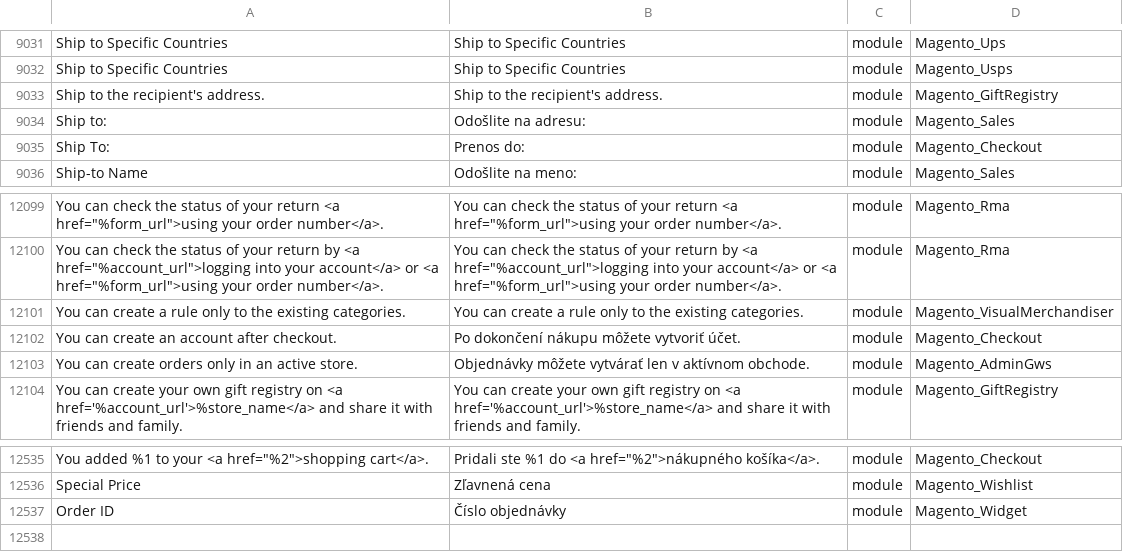
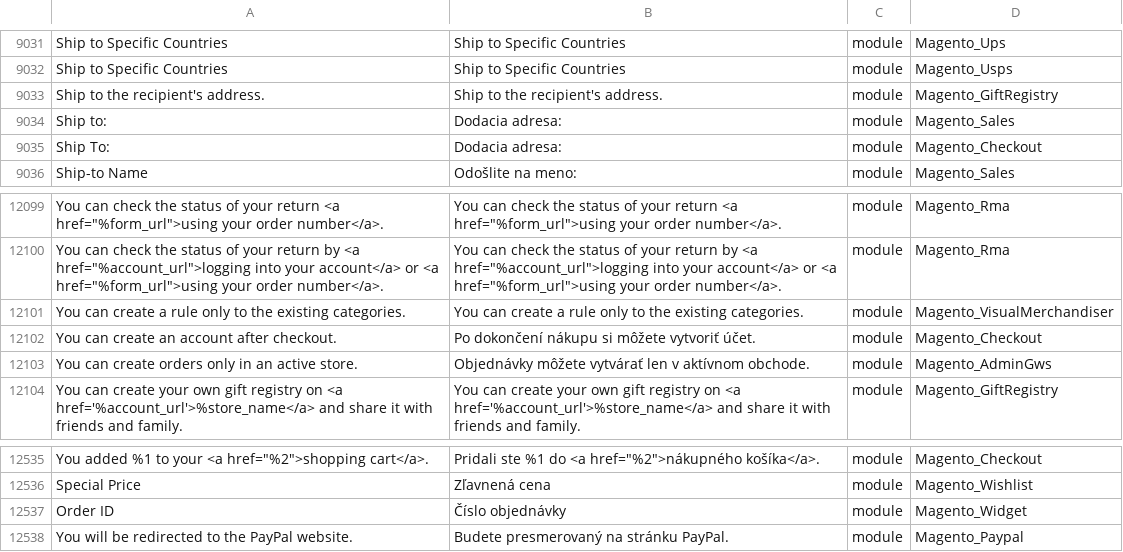
Before and after one commit to aveadev/magento-2-slovak-language-pack, a CSV file: sk_SK.csv, drawn as a sheet; only a part is shown, gaps mark what is left out; the diff names each change by its address in the sheet, - before the commit and + after, or states it on an @@ line.

Commit message:
minor update

```diff
--- a/sk_SK.csv
+++ b/sk_SK.csv
-B9034: Odošlite na adresu:
+B9034: Dodacia adresa:
-B9035: Prenos do:
+B9035: Dodacia adresa:
-B12102: Po dokončení nákupu môžete vytvoriť účet.
+B12102: Po dokončení nákupu si môžete vytvoriť účet.
+row 12538: You will be redirected to the PayPal website. | Budete presmerovaný na stránku PayPal. | module | Magento_Paypal
```
